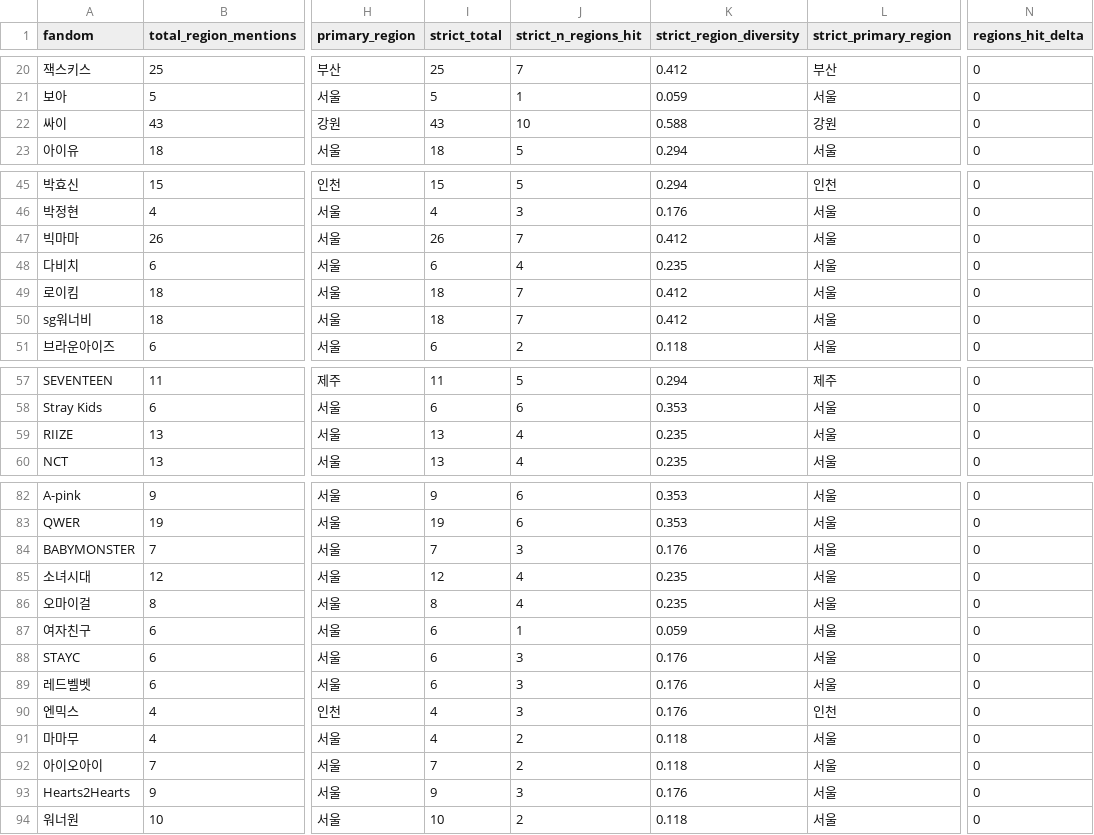
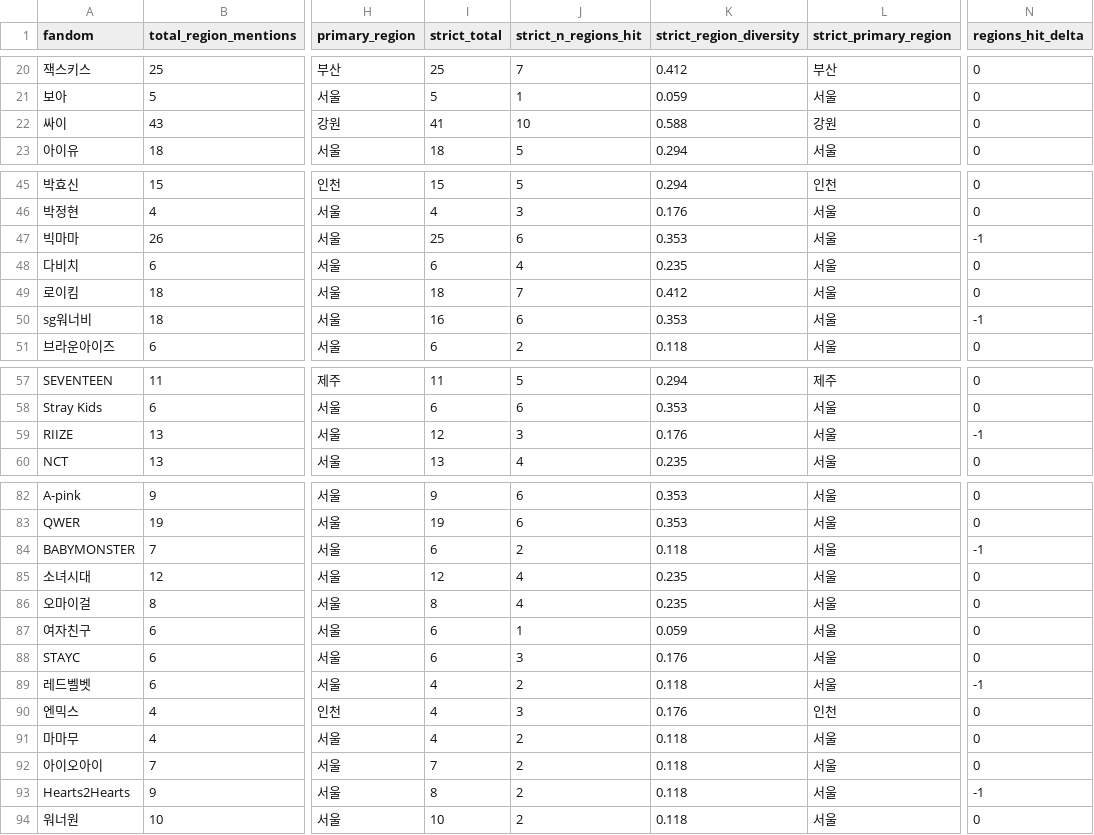
Before and after one commit to mw48795472-ai/Fandom_LDA_Model, a CSV file: v7_final_10020/analysis/domestic_regional_index/domestic_regional_index_by_type_v7.csv, drawn as a sheet; only a part is shown, gaps mark what is left out; the diff covers the shown part only; the diff names each change by its address in the sheet, - before the commit and + after, or states it on an @@ line.

```diff
--- a/v7_final_10020/analysis/domestic_regional_index/domestic_regional_index_by_type_v7.csv
+++ b/v7_final_10020/analysis/domestic_regional_index/domestic_regional_index_by_type_v7.csv
-I22 (strict_total): 43
+I22 (strict_total): 41
-I47 (strict_total): 26
+I47 (strict_total): 25
-J47 (strict_n_regions_hit): 7
+J47 (strict_n_regions_hit): 6
-K47 (strict_region_diversity): 0.412
+K47 (strict_region_diversity): 0.353
-N47 (regions_hit_delta): 0
+N47 (regions_hit_delta): -1
-I50 (strict_total): 18
+I50 (strict_total): 16
-J50 (strict_n_regions_hit): 7
+J50 (strict_n_regions_hit): 6
-K50 (strict_region_diversity): 0.412
+K50 (strict_region_diversity): 0.353
-N50 (regions_hit_delta): 0
+N50 (regions_hit_delta): -1
-I59 (strict_total): 13
+I59 (strict_total): 12
-J59 (strict_n_regions_hit): 4
+J59 (strict_n_regions_hit): 3
-K59 (strict_region_diversity): 0.235
+K59 (strict_region_diversity): 0.176
-N59 (regions_hit_delta): 0
+N59 (regions_hit_delta): -1
-I84 (strict_total): 7
+I84 (strict_total): 6
-J84 (strict_n_regions_hit): 3
+J84 (strict_n_regions_hit): 2
-K84 (strict_region_diversity): 0.176
+K84 (strict_region_diversity): 0.118
-N84 (regions_hit_delta): 0
+N84 (regions_hit_delta): -1
-I89 (strict_total): 6
+I89 (strict_total): 4
-J89 (strict_n_regions_hit): 3
+J89 (strict_n_regions_hit): 2
-K89 (strict_region_diversity): 0.176
+K89 (strict_region_diversity): 0.118
-N89 (regions_hit_delta): 0
+N89 (regions_hit_delta): -1
-I93 (strict_total): 9
+I93 (strict_total): 8
-J93 (strict_n_regions_hit): 3
+J93 (strict_n_regions_hit): 2
-K93 (strict_region_diversity): 0.176
+K93 (strict_region_diversity): 0.118
-N93 (regions_hit_delta): 0
+N93 (regions_hit_delta): -1
```
Also changed, not shown: 1 edited cell elsewhere in this file, v7_final_10020/analysis/domestic_regional_index/region_mentions_by_type_v7.csv, 4 other files.
